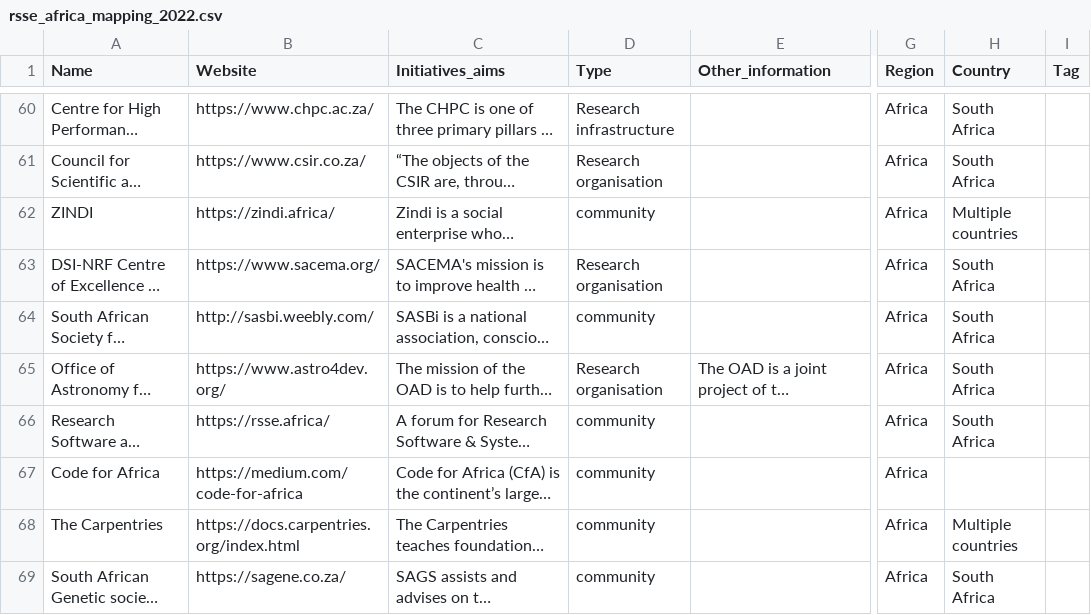
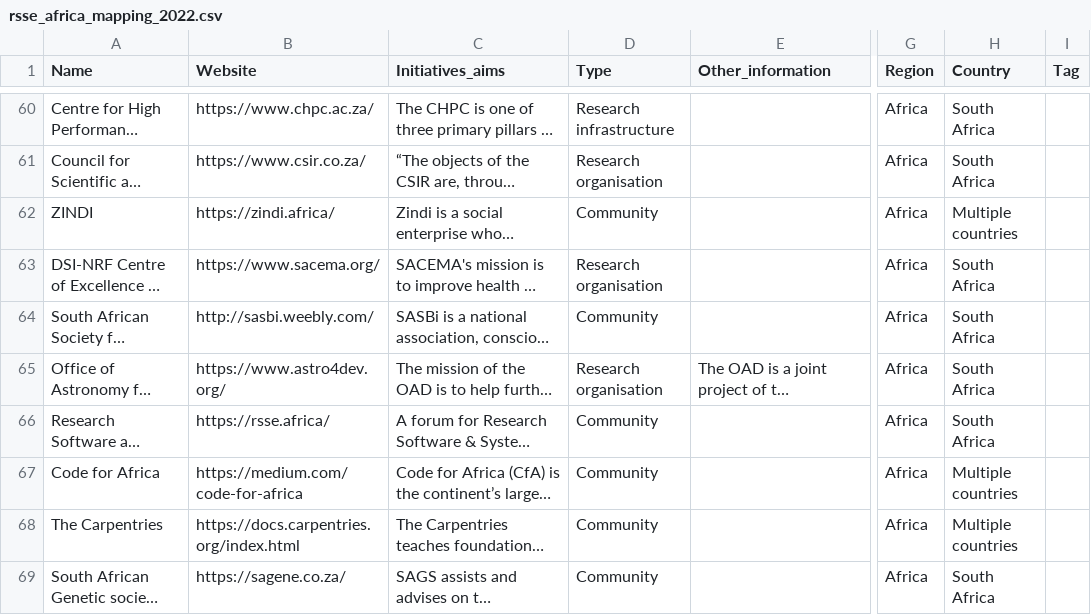
Before and after one commit to TalarifyZA/RSSE_mapping, a CSV file: data/rsse_africa_mapping_2022.csv, drawn as a sheet; only a part is shown, gaps mark what is left out; long unchanged cells end in …; the diff covers the shown part only; the diff names each change by its address in the sheet, - before the commit and + after, or states it on an @@ line.

```diff
--- a/data/rsse_africa_mapping_2022.csv
+++ b/data/rsse_africa_mapping_2022.csv
-D62 (Type): community
+D62 (Type): Community
-D64 (Type): community
+D64 (Type): Community
-D66:D69 (Type): community
+D66:D69 (Type): Community
-H67 (Country): (empty)
+H67 (Country): Multiple countries
```
Also changed, not shown: 3 removed rows and 77 edited cells elsewhere in this file, data/mapping_w_coords.csv, 4 other files.
